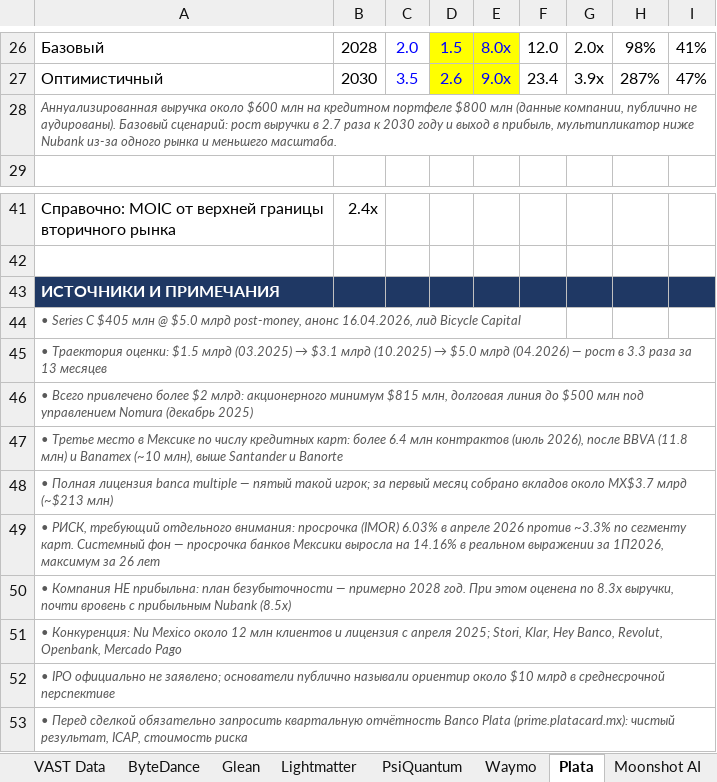
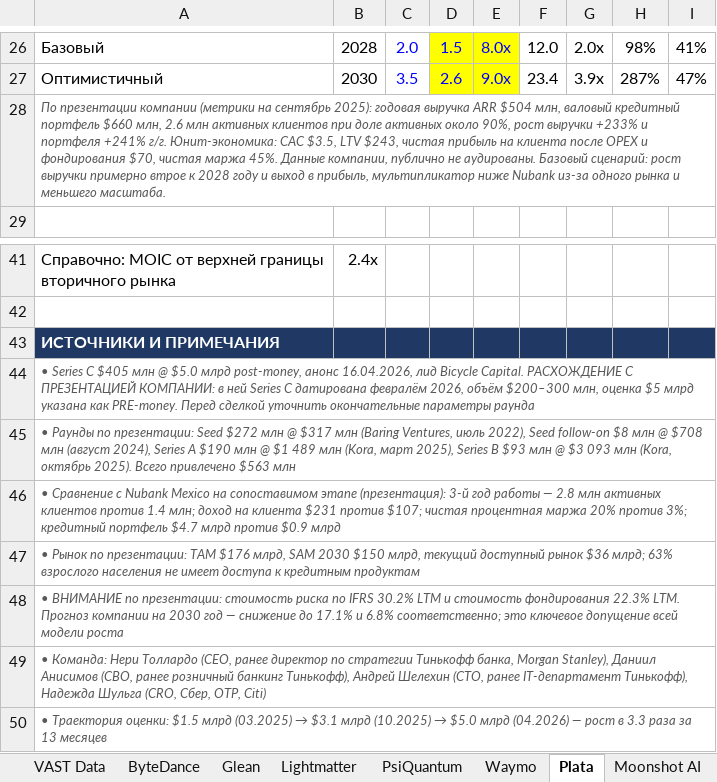
Before and after one commit to Tashamet/my-first-blog, an Excel workbook: investment-pipeline/Veligera_Pipeline_Upside_Model.xlsx, sheet Plata, drawn as a sheet; only a part is shown, gaps mark what is left out; the shorter side is filled out with more unchanged rows; values as stored, in another font and other column widths than the file's, no borders; the diff names each change by its address in the sheet, - before the commit and + after, or states it on an @@ line.

```diff
--- a/investment-pipeline/Veligera_Pipeline_Upside_Model.xlsx (sheet Plata)
+++ b/investment-pipeline/Veligera_Pipeline_Upside_Model.xlsx (sheet Plata)
-A28: Аннуализированная выручка около $600 млн на кредитном портфеле $800 млн (данные компании, публично не аудированы). Базовый сценарий: рост выручки в 2.7 раза к 2030 году и…
+A28: По презентации компании (метрики на сентябрь 2025): годовая выручка ARR $504 млн, валовый кредитный портфель $660 млн, 2.6 млн активных клиентов при доле активных около 90%, рост выручки +233% и портфеля +241% г/г. Юнит-экономика: CAC $3.5, LTV $243, чистая прибыль на клиента после OPEX и фондирования $70, чистая маржа 45%. Данные компании, публично не аудированы. Базовый сценарий: рост выручки примерно втрое к 2028 году и…
-A44: …лид Bicycle Capital
+A44: …лид Bicycle Capital. РАСХОЖДЕНИЕ С ПРЕЗЕНТАЦИЕЙ КОМПАНИИ: в ней Series C датирована февралём 2026, объём $200–300 млн, оценка $5 млрд указана как PRE-money. Перед сделкой уточнить окончательные параметры раунда
+row 45: • Раунды по презентации: Seed $272 млн @ $317 млн (Baring Ventures, июль 2022), Seed follow-on $8 млн @ $708 млн (август 2024), Series A $190 млн @ $1 489 млн (Kora, март 2025), Series B $93 млн @ $3 093 млн (Kora, октябрь 2025). Всего привлечено $563 млн
+row 46: • Сравнение с Nubank Mexico на сопоставимом этапе (презентация): 3-й год работы — 2.8 млн активных клиентов против 1.4 млн; доход на клиента $231 против $107; чистая процентная маржа 20% против 3%; кредитный портфель $4.7 млрд против $0.9 млрд
+row 47: • Рынок по презентации: TAM $176 млрд, SAM 2030 $150 млрд, текущий доступный рынок $36 млрд; 63% взрослого населения не имеет доступа к кредитным продуктам
+row 48: • ВНИМАНИЕ по презентации: стоимость риска по IFRS 30.2% LTM и стоимость фондирования 22.3% LTM. Прогноз компании на 2030 год — снижение до 17.1% и 6.8% соответственно; это ключевое допущение всей модели роста
+row 49: • Команда: Нери Толлардо (CEO, ранее директор по стратегии Тинькофф банка, Morgan Stanley), Даниил Анисимов (CBO, ранее розничный банкинг Тинькофф), Андрей Шелехин (CTO, ранее IT-департамент Тинькофф), Надежда Шульга (CRO, Сбер, OTP, Citi)
```
Also changed, not shown: sheet Lambda, 3 other files.
